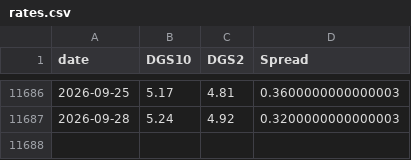
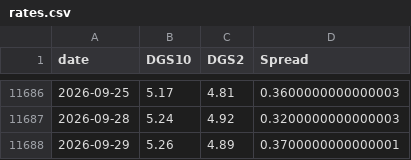
Before and after one commit to BamHIHedgeFundCEO/bamhi-web, a CSV file: data/rates.csv, drawn as a sheet; only a part is shown, gaps mark what is left out.

```diff
--- a/data/rates.csv
+++ b/data/rates.csv
@@ -11687 +11687,2 @@ date,DGS10,DGS2,Spread
 2026-09-28,5.24,4.92,0.3200000000000003
+2026-09-29,5.26,4.89,0.3700000000000001
```
Also changed, not shown: data/breadth.csv, data/world_sectors.csv, 1 other file.
